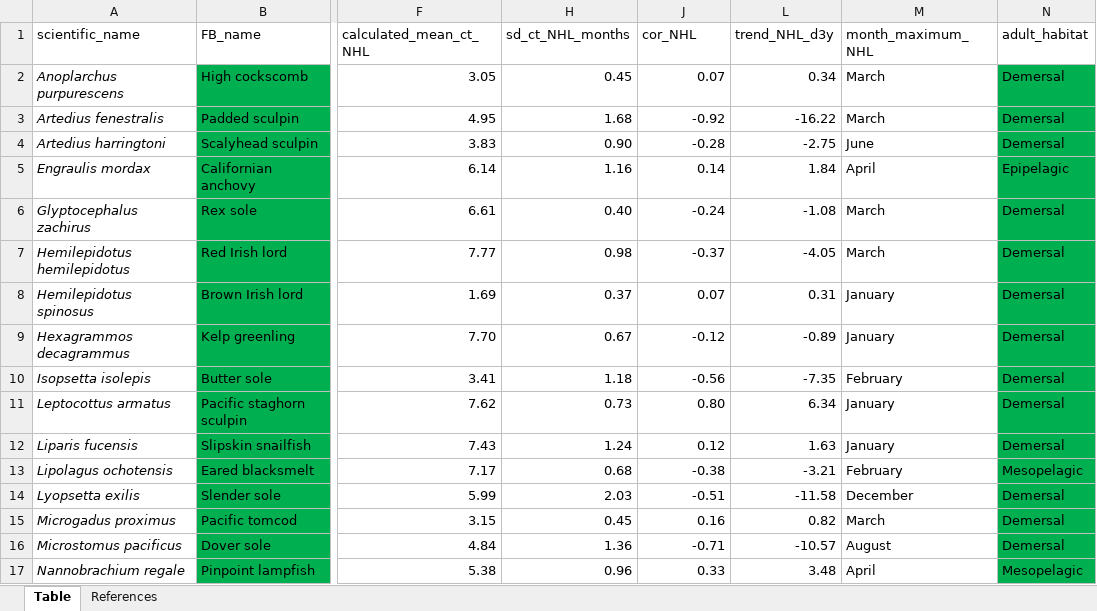
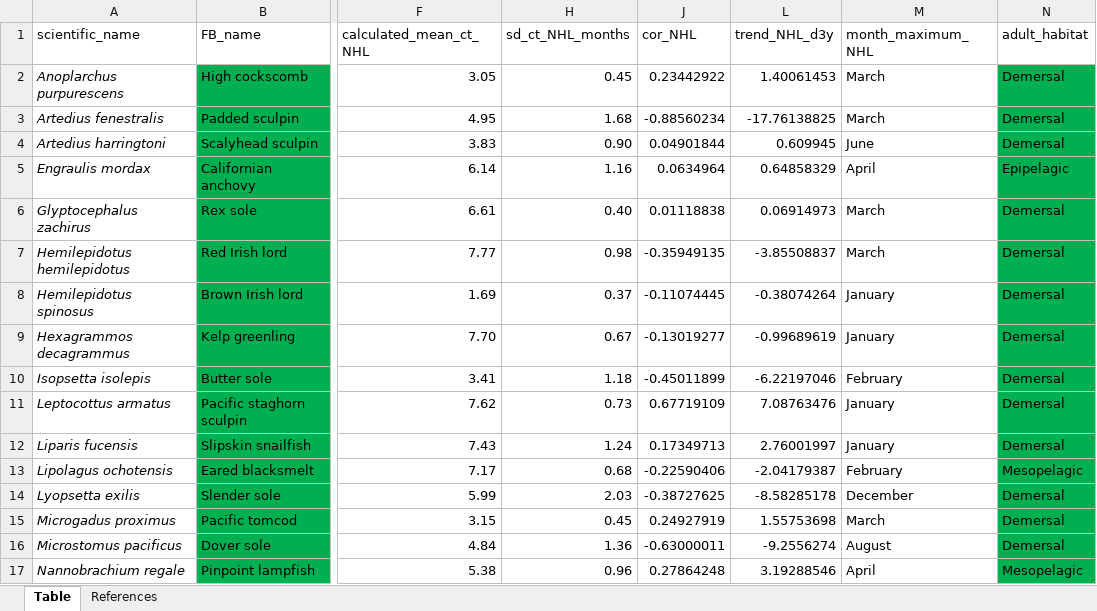
Before and after one commit to ksc005/cce-ichthyo, an Excel workbook: data/nhl-eco-traits.xlsx, sheet Table, drawn as a sheet; only a part is shown, gaps mark what is left out; values as stored, in another font and other column widths than the file's, no borders; table styles not drawn; the diff covers the shown part only; the diff names each change by its address in the sheet, - before the commit and + after, or states it on an @@ line.

```diff
--- a/data/nhl-eco-traits.xlsx (sheet Table)
+++ b/data/nhl-eco-traits.xlsx (sheet Table)
-J2 (cor_NHL): 0.07
+J2 (cor_NHL): 0.23442922
-L2 (trend_NHL_d3y): 0.34
+L2 (trend_NHL_d3y): 1.40061453
-J3 (cor_NHL): -0.92
+J3 (cor_NHL): -0.88560234
-L3 (trend_NHL_d3y): -16.22
+L3 (trend_NHL_d3y): -17.76138825
-J4 (cor_NHL): -0.28
+J4 (cor_NHL): 0.04901844
-L4 (trend_NHL_d3y): -2.75
+L4 (trend_NHL_d3y): 0.609945
-J5 (cor_NHL): 0.14
+J5 (cor_NHL): 0.0634964
-L5 (trend_NHL_d3y): 1.84
+L5 (trend_NHL_d3y): 0.64858329
-J6 (cor_NHL): -0.24
+J6 (cor_NHL): 0.01118838
-L6 (trend_NHL_d3y): -1.08
+L6 (trend_NHL_d3y): 0.06914973
-J7 (cor_NHL): -0.37
+J7 (cor_NHL): -0.35949135
-L7 (trend_NHL_d3y): -4.05
+L7 (trend_NHL_d3y): -3.85508837
-J8 (cor_NHL): 0.07
+J8 (cor_NHL): -0.11074445
-L8 (trend_NHL_d3y): 0.31
+L8 (trend_NHL_d3y): -0.38074264
-J9 (cor_NHL): -0.12
+J9 (cor_NHL): -0.13019277
-L9 (trend_NHL_d3y): -0.89
+L9 (trend_NHL_d3y): -0.99689619
-J10 (cor_NHL): -0.56
+J10 (cor_NHL): -0.45011899
-L10 (trend_NHL_d3y): -7.35
+L10 (trend_NHL_d3y): -6.22197046
-J11 (cor_NHL): 0.80
+J11 (cor_NHL): 0.67719109
-L11 (trend_NHL_d3y): 6.34
+L11 (trend_NHL_d3y): 7.08763476
-J12 (cor_NHL): 0.12
+J12 (cor_NHL): 0.17349713
-L12 (trend_NHL_d3y): 1.63
+L12 (trend_NHL_d3y): 2.76001997
-J13 (cor_NHL): -0.38
+J13 (cor_NHL): -0.22590406
-L13 (trend_NHL_d3y): -3.21
+L13 (trend_NHL_d3y): -2.04179387
-J14 (cor_NHL): -0.51
+J14 (cor_NHL): -0.38727625
-L14 (trend_NHL_d3y): -11.58
+L14 (trend_NHL_d3y): -8.58285178
-J15 (cor_NHL): 0.16
+J15 (cor_NHL): 0.24927919
-L15 (trend_NHL_d3y): 0.82
+L15 (trend_NHL_d3y): 1.55753698
-J16 (cor_NHL): -0.71
+J16 (cor_NHL): -0.63000011
-L16 (trend_NHL_d3y): -10.57
+L16 (trend_NHL_d3y): -9.2556274
-J17 (cor_NHL): 0.33
+J17 (cor_NHL): 0.27864248
-L17 (trend_NHL_d3y): 3.48
+L17 (trend_NHL_d3y): 3.19288546
```
Also changed, not shown: 18 edited cells elsewhere in this sheet, hidden cells, 43 other files.
